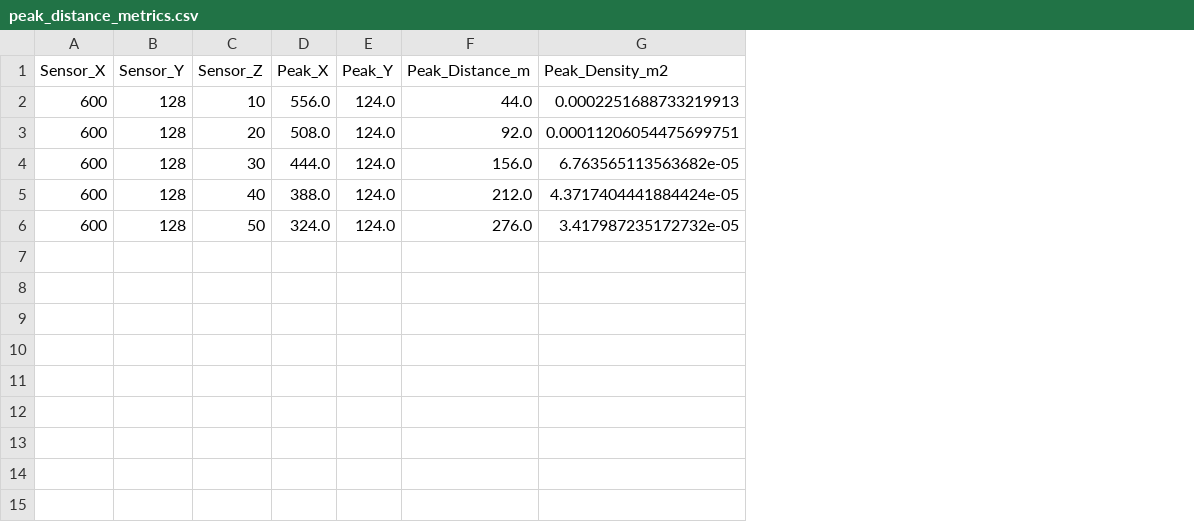
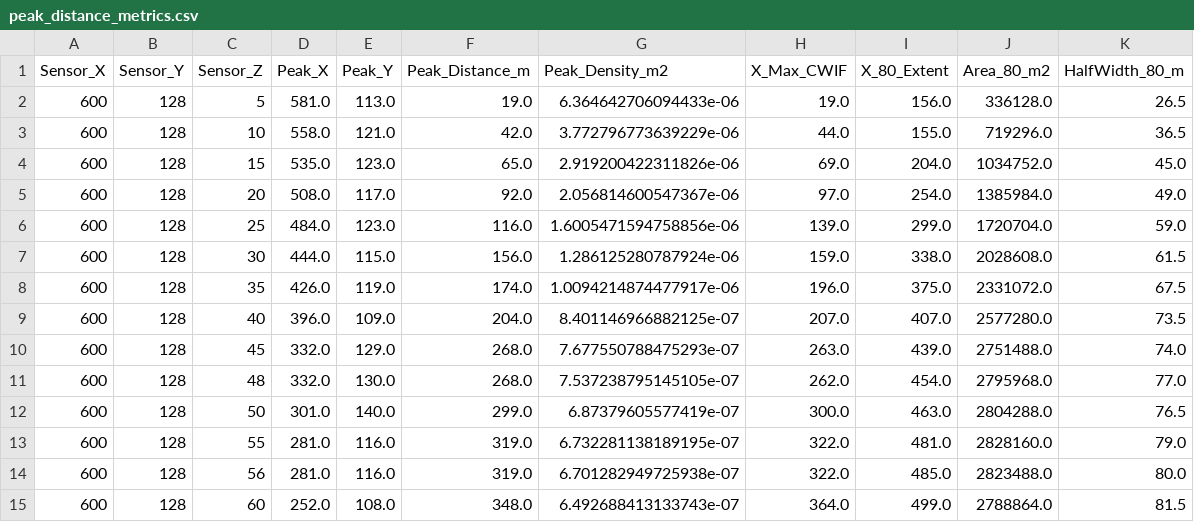
Before and after one commit to mw483/lbm-data-postprocessing, a CSV file: figures/20260527_flat_footprints/contour_analysis/peak_distance_metrics.csv, drawn as a sheet; addresses are those after the commit; the diff names each change by its address in the sheet, - before the commit and + after, or states it on an @@ line.

Commit message:
source area processing v1

```diff
--- a/figures/20260527_flat_footprints/contour_analysis/peak_distance_metrics.csv
+++ b/figures/20260527_flat_footprints/contour_analysis/peak_distance_metrics.csv
+column H (X_Max_CWIF), row 3: 44.0; row 5: 97.0; row 7: 159.0; row 9: 207.0; row 12: 300.0
+column I (X_80_Extent), row 3: 155.0; row 5: 254.0; row 7: 338.0; row 9: 407.0; row 12: 463.0
+column J (Area_80_m2), row 3: 719296.0; row 5: 1385984.0; row 7: 2028608.0; row 9: 2577280.0; row 12: 2804288.0
+column K (HalfWidth_80_m), row 3: 36.5; row 5: 49.0; row 7: 61.5; row 9: 73.5; row 12: 76.5
+row 2: 600 | 128 | 5 | 581.0 | 113.0 | 19.0 | 6.364642706094433e-06 | 19.0 | 156.0 | 336128.0 | 26.5
-D3 (Peak_X): 556.0
+D3 (Peak_X): 558.0
-E3 (Peak_Y): 124.0
+E3 (Peak_Y): 121.0
-F3 (Peak_Distance_m): 44.0
+F3 (Peak_Distance_m): 42.0
-G3 (Peak_Density_m2): 0.0002251688733219913
+G3 (Peak_Density_m2): 3.772796773639229e-06
+row 4: 600 | 128 | 15 | 535.0 | 123.0 | 65.0 | 2.919200422311826e-06 | 69.0 | 204.0 | 1034752.0 | 45.0
-E5 (Peak_Y): 124.0
+E5 (Peak_Y): 117.0
-G5 (Peak_Density_m2): 0.00011206054475699751
+G5 (Peak_Density_m2): 2.056814600547367e-06
+row 6: 600 | 128 | 25 | 484.0 | 123.0 | 116.0 | 1.6005471594758856e-06 | 139.0 | 299.0 | 1720704.0 | 59.0
-E7 (Peak_Y): 124.0
+E7 (Peak_Y): 115.0
-G7 (Peak_Density_m2): 6.763565113563682e-05
+G7 (Peak_Density_m2): 1.286125280787924e-06
+row 8: 600 | 128 | 35 | 426.0 | 119.0 | 174.0 | 1.0094214874477917e-06 | 196.0 | 375.0 | 2331072.0 | 67.5
-D9 (Peak_X): 388.0
+D9 (Peak_X): 396.0
-E9 (Peak_Y): 124.0
+E9 (Peak_Y): 109.0
-F9 (Peak_Distance_m): 212.0
+F9 (Peak_Distance_m): 204.0
-G9 (Peak_Density_m2): 4.3717404441884424e-05
+G9 (Peak_Density_m2): 8.401146966882125e-07
+row 10: 600 | 128 | 45 | 332.0 | 129.0 | 268.0 | 7.677550788475293e-07 | 263.0 | 439.0 | 2751488.0 | 74.0
+row 11: 600 | 128 | 48 | 332.0 | 130.0 | 268.0 | 7.537238795145105e-07 | 262.0 | 454.0 | 2795968.0 | 77.0
-D12 (Peak_X): 324.0
+D12 (Peak_X): 301.0
-E12 (Peak_Y): 124.0
+E12 (Peak_Y): 140.0
-F12 (Peak_Distance_m): 276.0
+F12 (Peak_Distance_m): 299.0
-G12 (Peak_Density_m2): 3.417987235172732e-05
+G12 (Peak_Density_m2): 6.87379605577419e-07
+row 13: 600 | 128 | 55 | 281.0 | 116.0 | 319.0 | 6.732281138189195e-07 | 322.0 | 481.0 | 2828160.0 | 79.0
+row 14: 600 | 128 | 56 | 281.0 | 116.0 | 319.0 | 6.701282949725938e-07 | 322.0 | 485.0 | 2823488.0 | 80.0
+row 15: 600 | 128 | 60 | 252.0 | 108.0 | 348.0 | 6.492688413133743e-07 | 364.0 | 499.0 | 2788864.0 | 81.5
```
Also changed, not shown: 28 other files.
